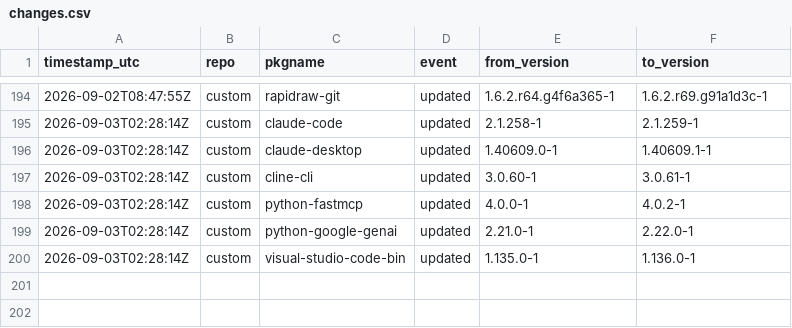
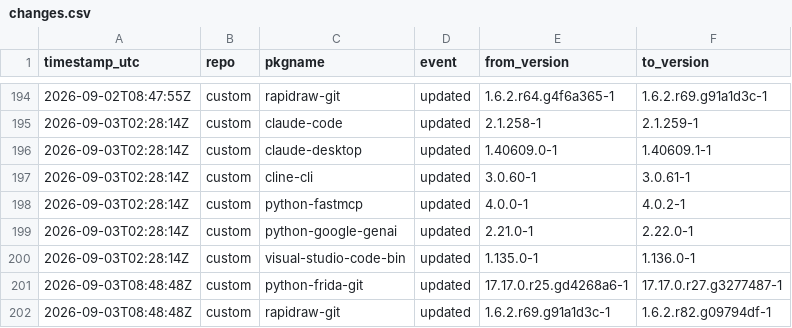
Before and after one commit to xerootg/xerootg.github.io, a CSV file: data/changes.csv, drawn as a sheet; only a part is shown, gaps mark what is left out; the diff names each change by its address in the sheet, - before the commit and + after, or states it on an @@ line.

```diff
--- a/data/changes.csv
+++ b/data/changes.csv
+row 201: 2026-09-03T08:48:48Z | custom | python-frida-git | updated | 17.17.0.r25.gd4268a6-1 | 17.17.0.r27.g3277487-1
+row 202: 2026-09-03T08:48:48Z | custom | rapidraw-git | updated | 1.6.2.r69.g91a1d3c-1 | 1.6.2.r82.g09794df-1
```
Also changed, not shown: data/packages.csv, 2 other files.
